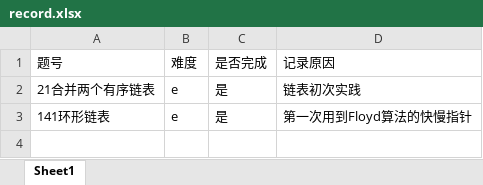
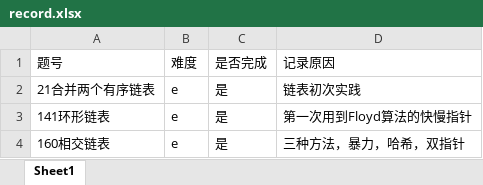
Before and after one commit to txz741/leetcode, an Excel workbook: linked_list/record.xlsx, sheet Sheet1, drawn as a sheet; values as stored, in another font and other column widths than the file's, no borders; the diff names each change by its address in the sheet, - before the commit and + after, or states it on an @@ line.

```diff
--- a/linked_list/record.xlsx (sheet Sheet1)
+++ b/linked_list/record.xlsx (sheet Sheet1)
+row 4: 160相交链表 | e | 是 | 三种方法，暴力，哈希，双指针
```
Also changed, not shown: summary_record.xlsx, 4 other files.
